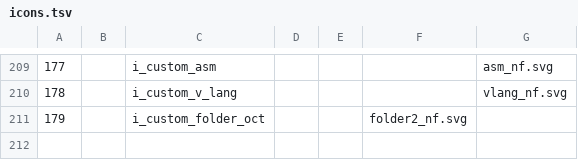
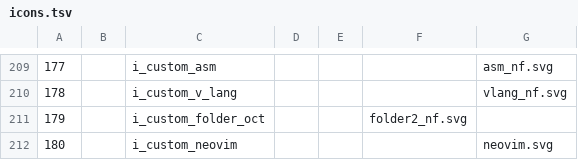
Before and after one commit to LNKLEO/CascadiaNerd, a TSV file: src/svgs/icons.tsv, drawn as a sheet; only a part is shown, gaps mark what is left out.

Commit message:
Add Neovim icon and run generate-original-source.py

```diff
--- a/src/svgs/icons.tsv
+++ b/src/svgs/icons.tsv
@@ -211 +211,2 @@
 179		i_custom_folder_oct			folder2_nf.svg
+180		i_custom_neovim				neovim.svg
```
Also changed, not shown: 3 other files.
